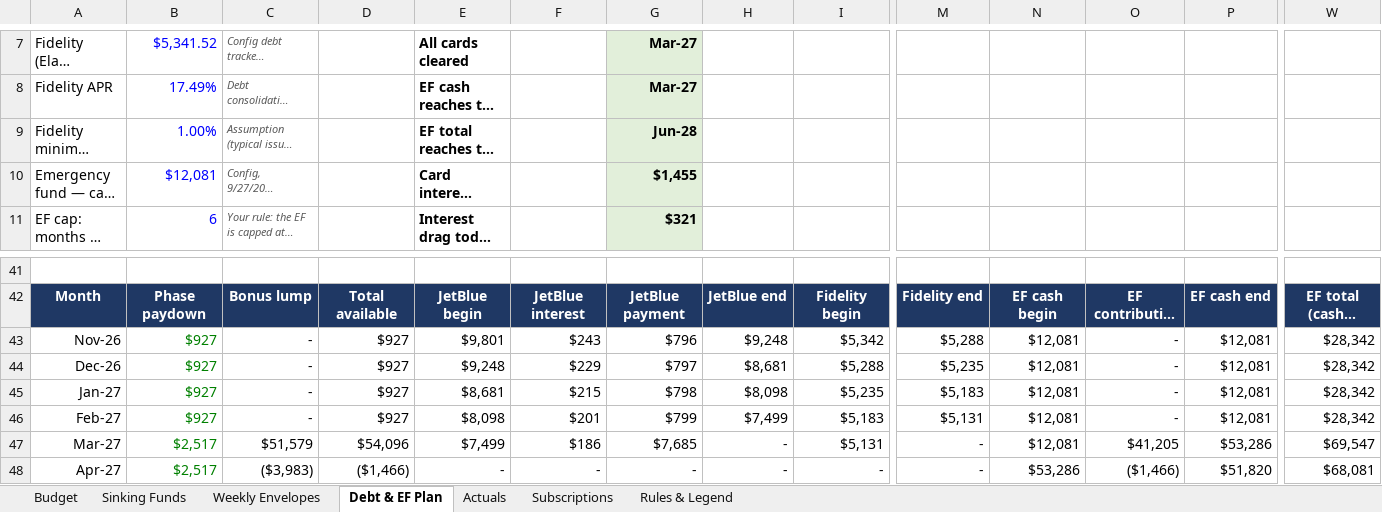
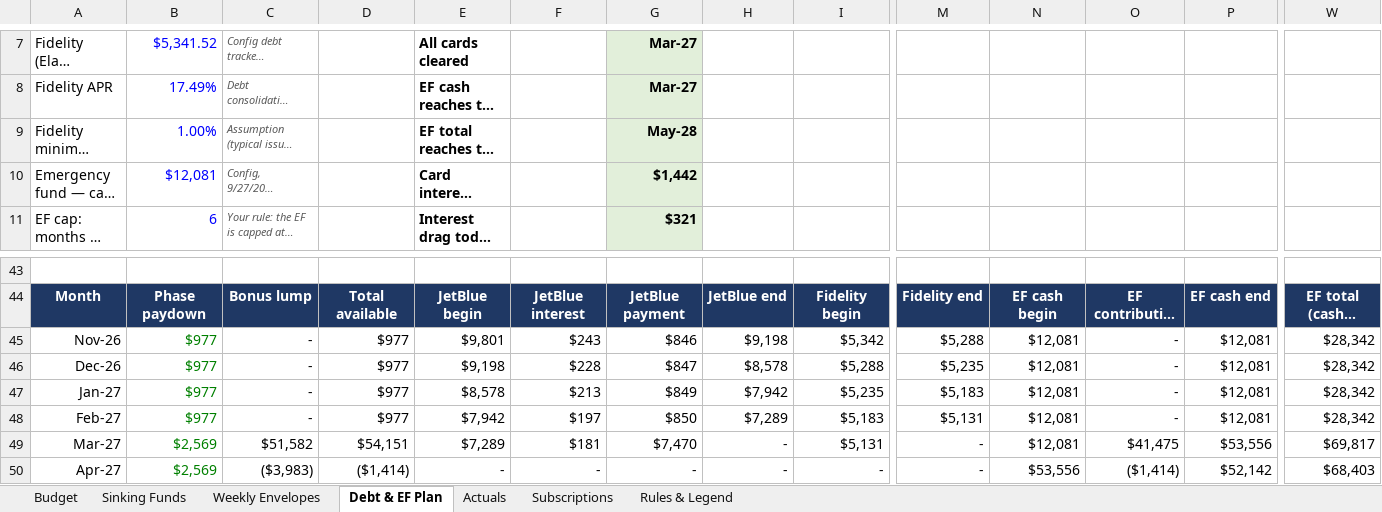
Before and after one commit to diogocamacho/pandora, an Excel workbook: Dashboards/Areas/💰 Finance/Household Budget 2026-10.xlsx, sheet Debt & EF Plan, drawn as a sheet; only a part is shown, gaps mark what is left out; long unchanged cells end in …; values as stored, in another font and other column widths than the file's, no borders; addresses are those after the commit; the diff covers the shown part only; the diff names each change by its address in the sheet, - before the commit and + after, or states it on an @@ line.

Commit message:
vault backup: 2026-10-13 20:55:37

```diff
--- a/Dashboards/Areas/💰 Finance/Household Budget 2026-10.xlsx (sheet Debt & EF Plan)
+++ b/Dashboards/Areas/💰 Finance/Household Budget 2026-10.xlsx (sheet Debt & EF Plan)
-G9: Jun-28
+G9: May-28
-G10: $1,455
+G10: $1,442
-B45:B48: $927
+B45:B48: $977
-D45:D48: $927
+D45:D48: $977
-G45: $796
+G45: $846
-H45: $9,248
+H45: $9,198
-E46: $9,248
+E46: $9,198
-F46: $229
+F46: $228
-G46: $797
+G46: $847
-H46: $8,681
+H46: $8,578
-E47: $8,681
+E47: $8,578
-F47: $215
+F47: $213
-G47: $798
+G47: $849
-H47: $8,098
+H47: $7,942
-E48: $8,098
+E48: $7,942
-F48: $201
+F48: $197
-G48: $799
+G48: $850
-H48: $7,499
+H48: $7,289
-B49:B50: $2,517
+B49:B50: $2,569
-C49: $51,579
+C49: $51,582
-D49: $54,096
+D49: $54,151
-E49: $7,499
+E49: $7,289
-F49: $186
+F49: $181
-G49: $7,685
+G49: $7,470
-O49: $41,205
+O49: $41,475
-P49: $53,286
+P49: $53,556
-W49: $69,547
+W49: $69,817
-D50: ($1,466)
+D50: ($1,414)
-N50: $53,286
+N50: $53,556
-O50: ($1,466)
+O50: ($1,414)
-P50: $51,820
+P50: $52,142
-W50: $68,081
+W50: $68,403
```
Also changed, not shown: 3 added rows, 1 removed row and 170 edited cells elsewhere in this sheet, sheet Rules & Legend, formulas that keep their value.
